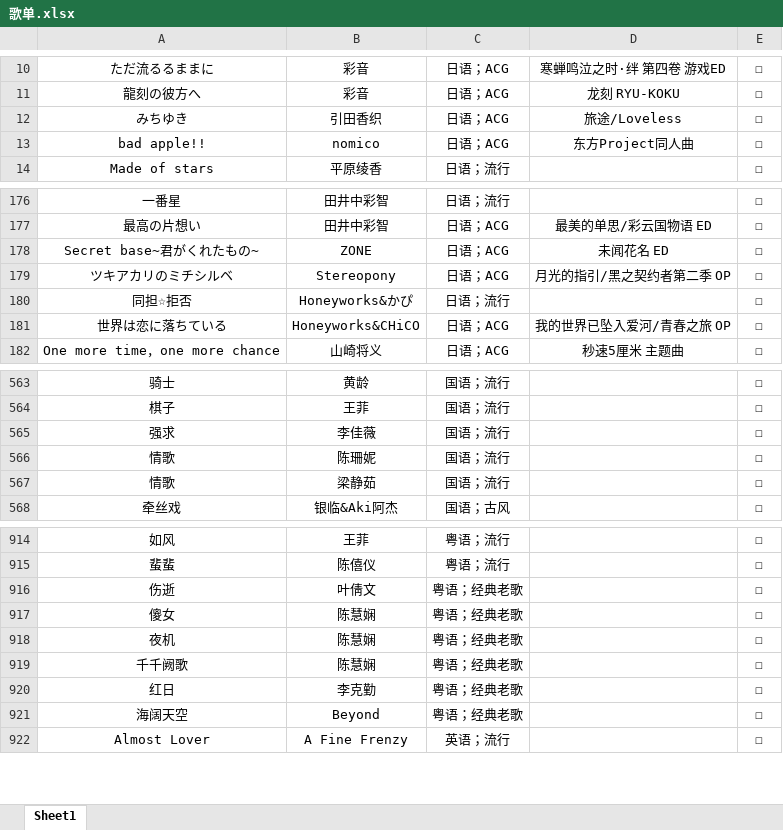
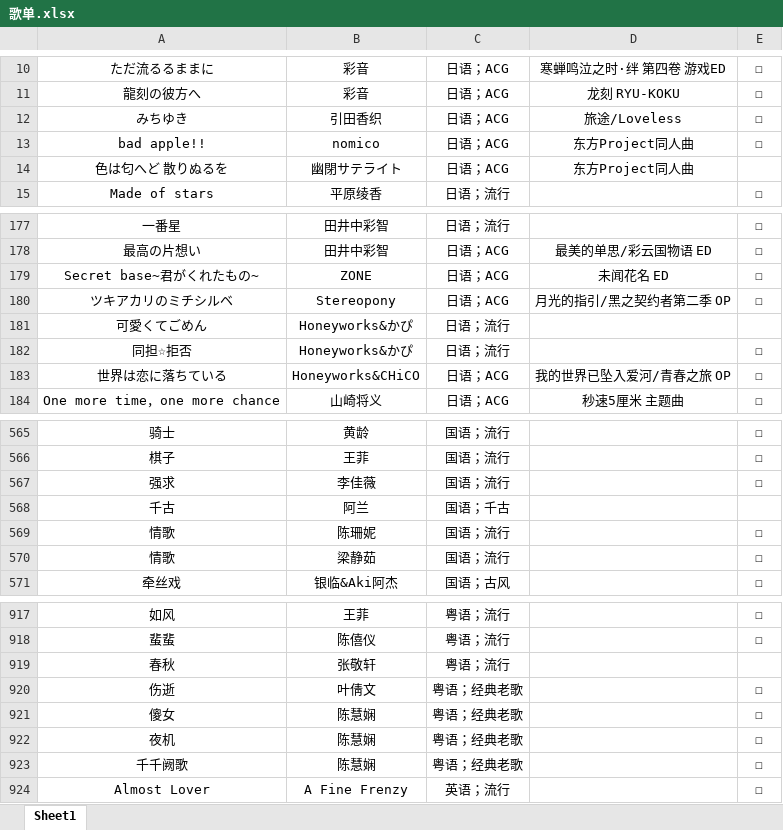
Before and after one commit to alan314m/song-list-of-taojiovo, an Excel workbook: 歌单.xlsx, sheet Sheet1, drawn as a sheet; only a part is shown, gaps mark what is left out; values as stored, in another font and other column widths than the file's, no borders; removed rows and columns are numbered as before the commit, all else as after; the diff names each change by its address in the sheet, - before the commit and + after, or states it on an @@ line.

Commit message:
v0.1.4 update, updated song list 2023/3/3

```diff
--- a/歌单.xlsx (sheet Sheet1)
+++ b/歌单.xlsx (sheet Sheet1)
+row 14: 色は匂へど 散りぬるを | 幽閉サテライト | 日语；ACG | 东方Project同人曲
+row 181: 可愛くてごめん | Honeyworks&かぴ | 日语；流行
+row 568: 千古 | 阿兰 | 国语；千古
+row 919: 春秋 | 张敬轩 | 粤语；流行
-row 920: 红日 | 李克勤 | 粤语；经典老歌 |  | ☐
-row 921: 海阔天空 | Beyond | 粤语；经典老歌 |  | ☐
```
Also changed, not shown: 5 other files.
